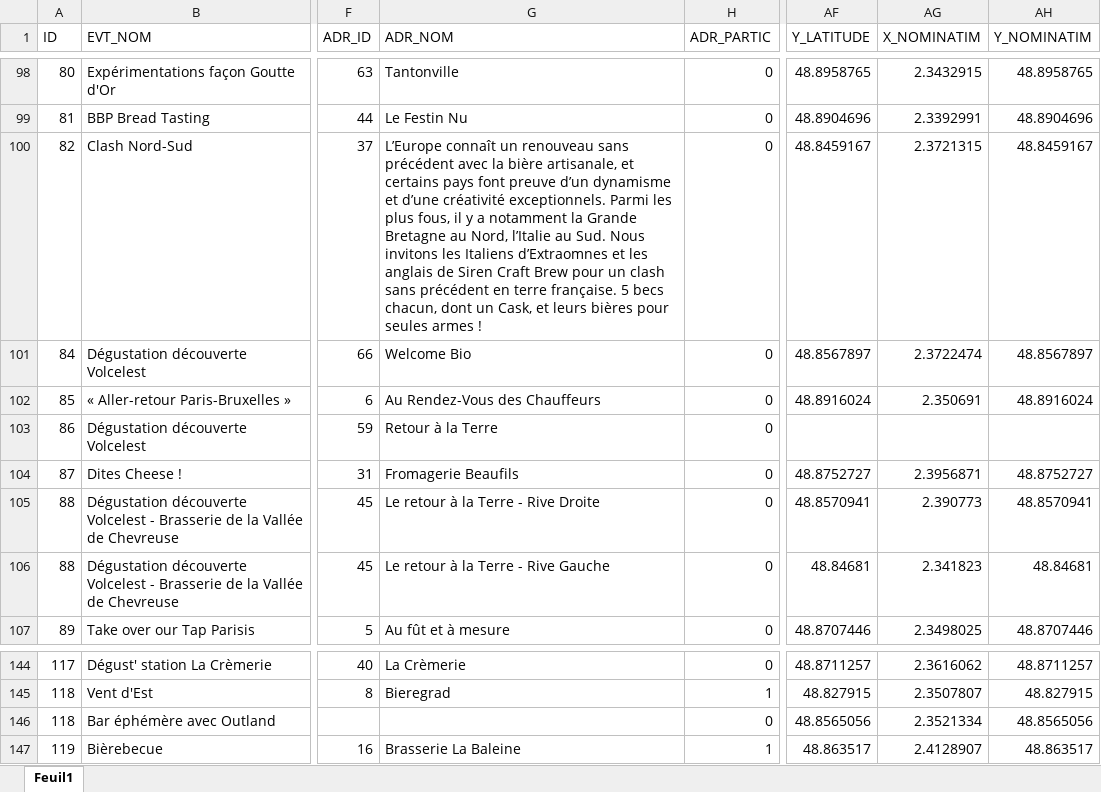
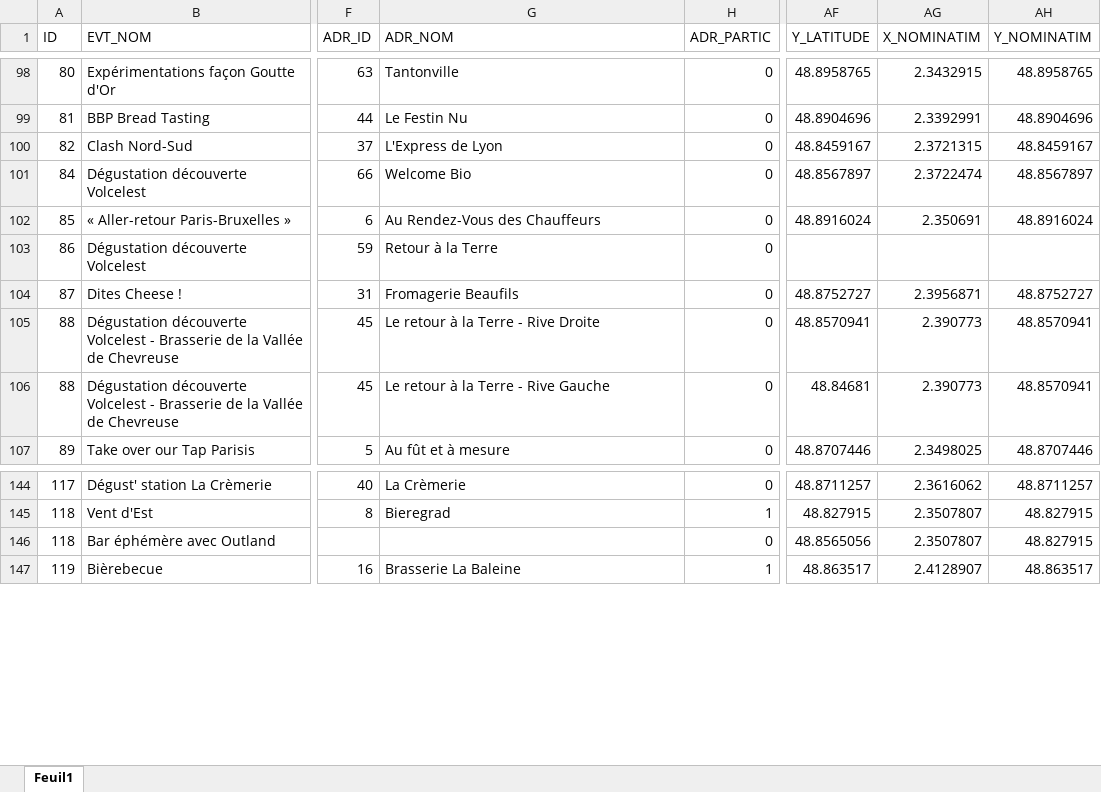
Before and after one commit to Guts/Paris-Beer-Week, an Excel workbook: data/raw_data/ParisBeerWeek_evenements.xlsx, sheet Feuil1, drawn as a sheet; only a part is shown, gaps mark what is left out; values as stored, in another font and other column widths than the file's, no borders; the diff covers the shown part only; the diff names each change by its address in the sheet, - before the commit and + after, or states it on an @@ line.

```diff
--- a/data/raw_data/ParisBeerWeek_evenements.xlsx (sheet Feuil1)
+++ b/data/raw_data/ParisBeerWeek_evenements.xlsx (sheet Feuil1)
-G100 (ADR_NOM): L’Europe connaît un renouveau sans précédent avec la bière artisanale, et certains pays font preuve d’un dynamisme et d’une créativité exceptionnels. Parmi les plus fous, il y a notamment la Grande Bretagne au Nord, l’Italie au Sud. Nous invitons les Italiens d’Extraomnes et les anglais de Siren Craft Brew pour un clash sans précédent en terre française. 5 becs chacun, dont un Cask, et leurs bières pour seules armes !
+G100 (ADR_NOM): L'Express de Lyon
-AG106 (X_NOMINATIM): 2.341823
+AG106 (X_NOMINATIM): 2.390773
-AH106 (Y_NOMINATIM): 48.84681
+AH106 (Y_NOMINATIM): 48.8570941
-AG146 (X_NOMINATIM): 2.3521334
+AG146 (X_NOMINATIM): 2.3507807
-AH146 (Y_NOMINATIM): 48.8565056
+AH146 (Y_NOMINATIM): 48.827915
```
Also changed, not shown: 33 edited cells elsewhere in this sheet, data/raw_data/ParisBeerWeek_participants.xlsx, 1 other file.
